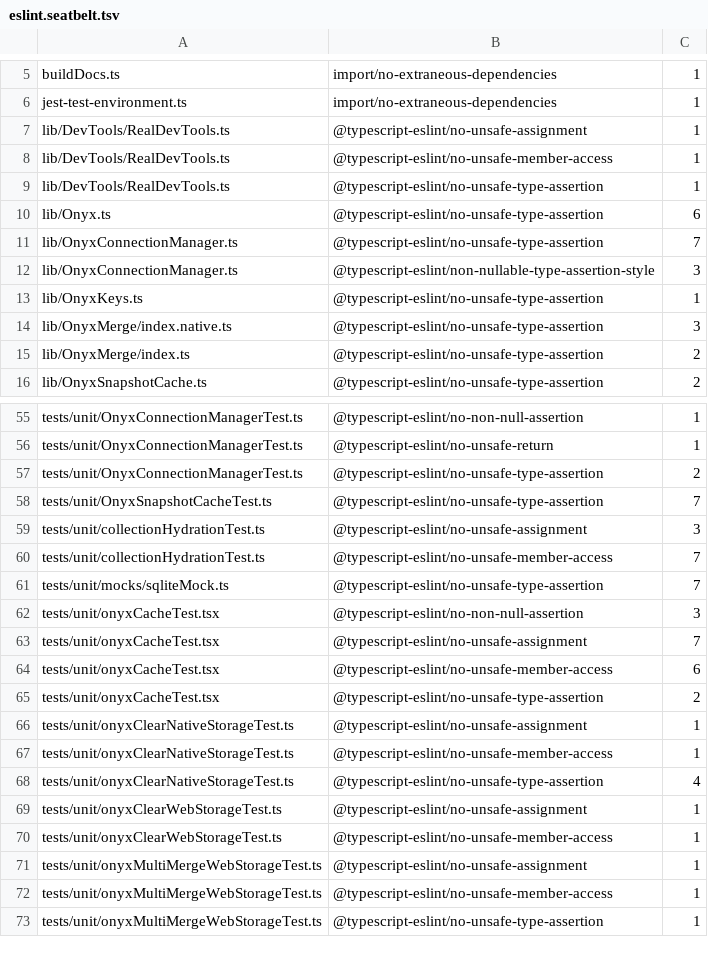
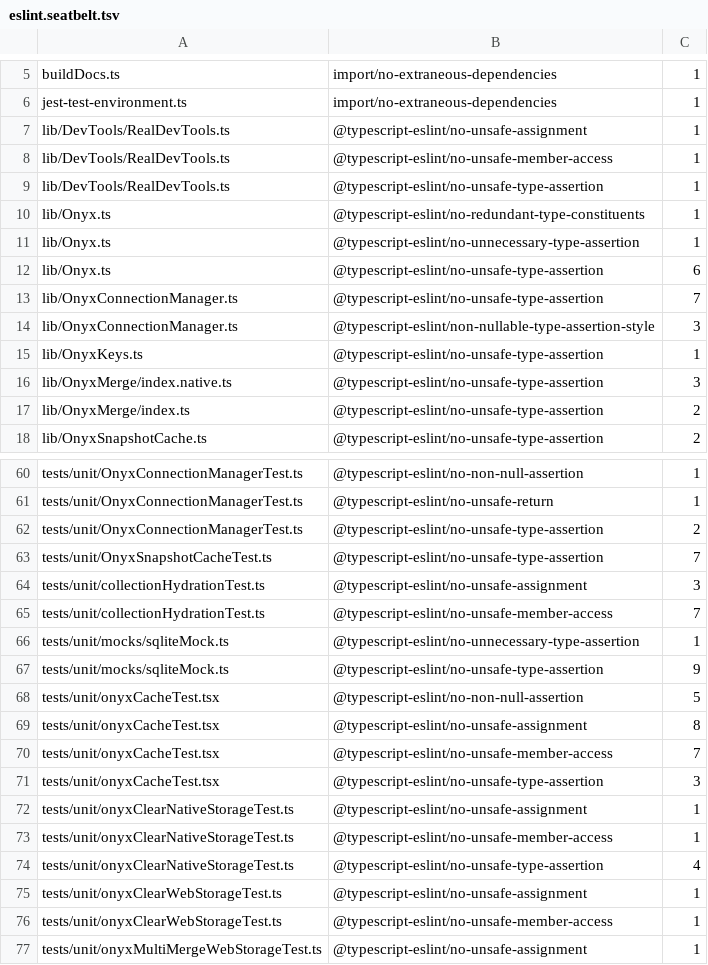
Before and after one commit to Expensify/react-native-onyx, a TSV file: eslint.seatbelt.tsv, drawn as a sheet; only a part is shown, gaps mark what is left out; the shorter side is filled out with more unchanged rows; the diff covers the shown part only.

Commit message:
chore: upgrade eslint-config-expensify to 4.0.8
Drop useOnyx dependency-list tests removed on main
and refresh the seatbelt baseline for main's new lint.

```diff
--- a/eslint.seatbelt.tsv
+++ b/eslint.seatbelt.tsv
@@ -9,2 +9,4 @@
 "lib/DevTools/RealDevTools.ts"	"@typescript-eslint/no-unsafe-type-assertion"	1
+"lib/Onyx.ts"	"@typescript-eslint/no-redundant-type-constituents"	1
+"lib/Onyx.ts"	"@typescript-eslint/no-unnecessary-type-assertion"	1
 "lib/Onyx.ts"	"@typescript-eslint/no-unsafe-type-assertion"	6
@@ -60,7 +65,8 @@
 "tests/unit/collectionHydrationTest.ts"	"@typescript-eslint/no-unsafe-member-access"	7
-"tests/unit/mocks/sqliteMock.ts"	"@typescript-eslint/no-unsafe-type-assertion"	7
-"tests/unit/onyxCacheTest.tsx"	"@typescript-eslint/no-non-null-assertion"	3
-"tests/unit/onyxCacheTest.tsx"	"@typescript-eslint/no-unsafe-assignment"	7
-"tests/unit/onyxCacheTest.tsx"	"@typescript-eslint/no-unsafe-member-access"	6
-"tests/unit/onyxCacheTest.tsx"	"@typescript-eslint/no-unsafe-type-assertion"	2
+"tests/unit/mocks/sqliteMock.ts"	"@typescript-eslint/no-unnecessary-type-assertion"	1
+"tests/unit/mocks/sqliteMock.ts"	"@typescript-eslint/no-unsafe-type-assertion"	9
+"tests/unit/onyxCacheTest.tsx"	"@typescript-eslint/no-non-null-assertion"	5
+"tests/unit/onyxCacheTest.tsx"	"@typescript-eslint/no-unsafe-assignment"	8
+"tests/unit/onyxCacheTest.tsx"	"@typescript-eslint/no-unsafe-member-access"	7
+"tests/unit/onyxCacheTest.tsx"	"@typescript-eslint/no-unsafe-type-assertion"	3
 "tests/unit/onyxClearNativeStorageTest.ts"	"@typescript-eslint/no-unsafe-assignment"	1
```
Also changed, not shown: 11 added rows, 5 removed rows and 10 edited cells elsewhere in this file, 5 other files.
